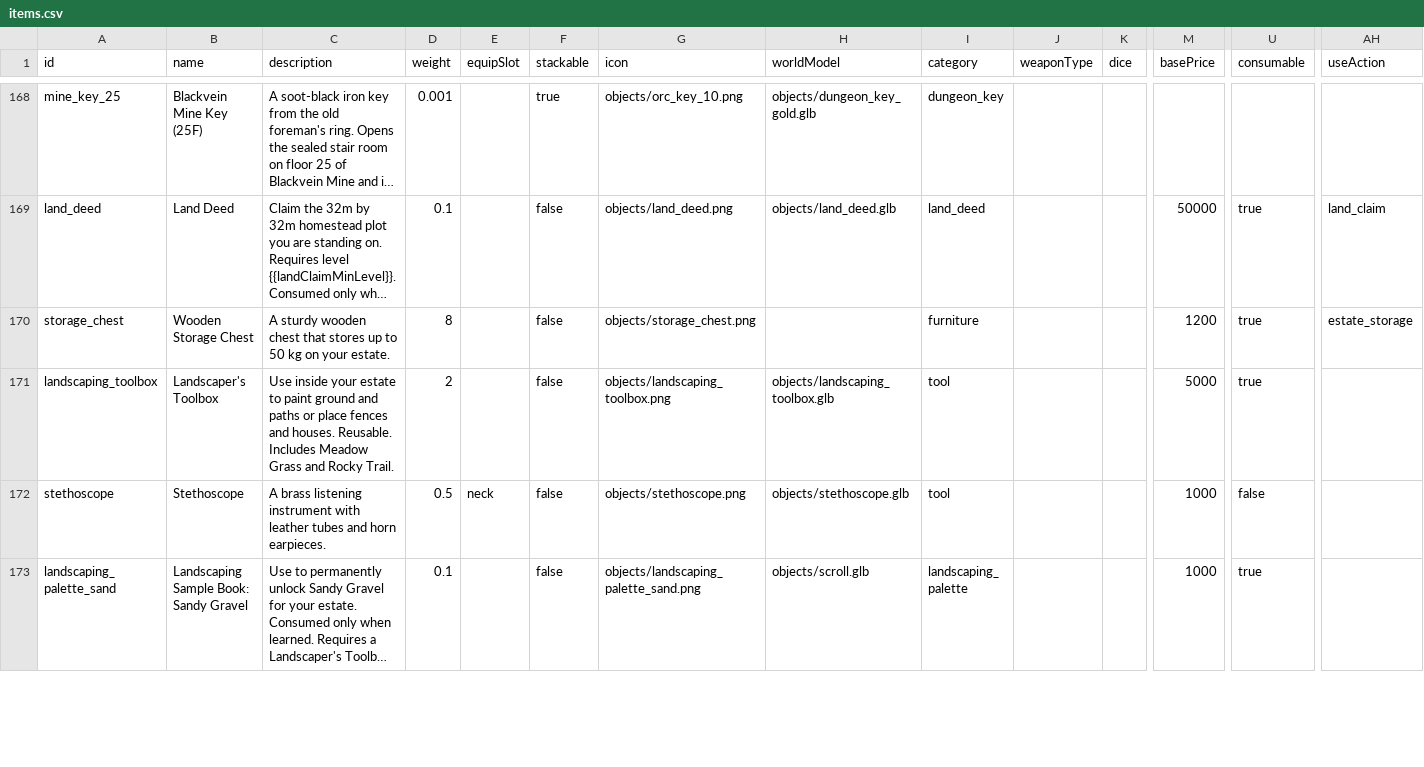
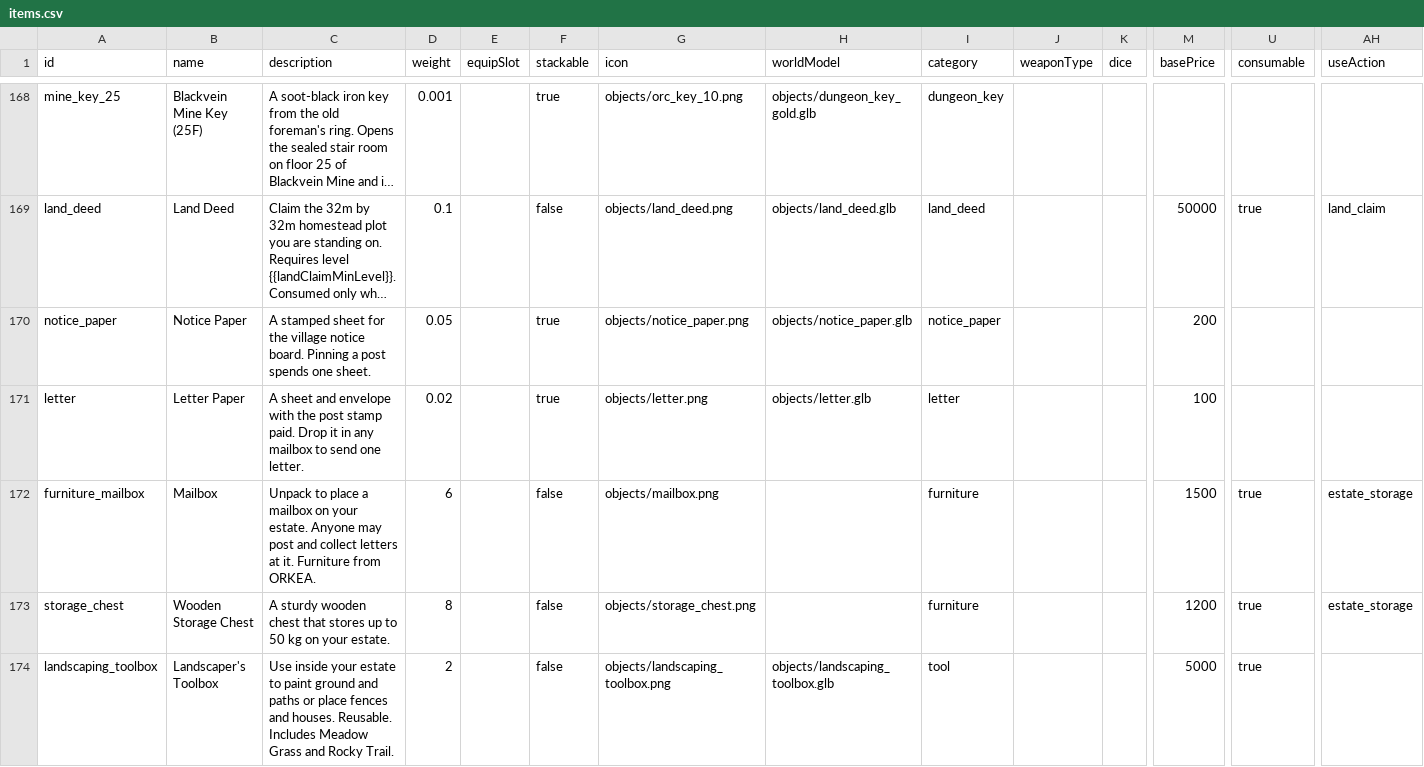
Before and after one commit to OpenMMO-Agent-UI/openmmo-agent-wiki, a CSV file: src/data/game/items.csv, drawn as a sheet; only a part is shown, gaps mark what is left out; the shorter side is filled out with more unchanged rows; long unchanged cells end in …; rows hold the shown columns only; the diff names each change by its address in the sheet, - before the commit and + after, or states it on an @@ line.

```diff
--- a/src/data/game/items.csv
+++ b/src/data/game/items.csv
+row 170: notice_paper | Notice Paper | A stamped sheet for the village notice board. Pinning a post spends one sheet. | 0.05 |  | true | objects/notice_paper.png | objects/notice_paper.glb | notice_paper |  |  | 200
+row 171: letter | Letter Paper | A sheet and envelope with the post stamp paid. Drop it in any mailbox to send one letter. | 0.02 |  | true | objects/letter.png | objects/letter.glb | letter |  |  | 100
+row 172: furniture_mailbox | Mailbox | Unpack to place a mailbox on your estate. Anyone may post and collect letters at it. Furniture from ORKEA. | 6 |  | false | objects/mailbox.png |  | furniture |  |  | 1500 | true | estate_storage
```
Also changed, not shown: src/data/game/merchants.csv, 14 other files.
